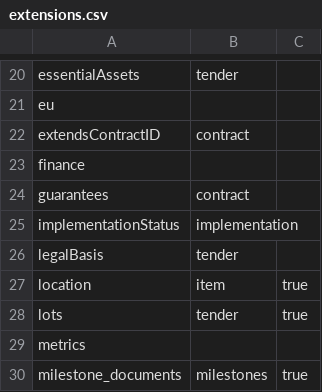
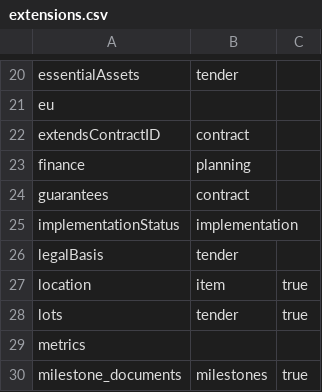
Before and after one commit to open-contracting/extension_registry, a CSV file: extensions.csv, drawn as a sheet; only a part is shown, gaps mark what is left out.

Commit message:
extensions: Set planning category for fiannce extension

```diff
--- a/extensions.csv
+++ b/extensions.csv
@@ -22,3 +22,3 @@ eu,,
 extendsContractID,contract,
-finance,,
+finance,planning,
 guarantees,contract,
```
Also changed, not shown: 1 other file.
